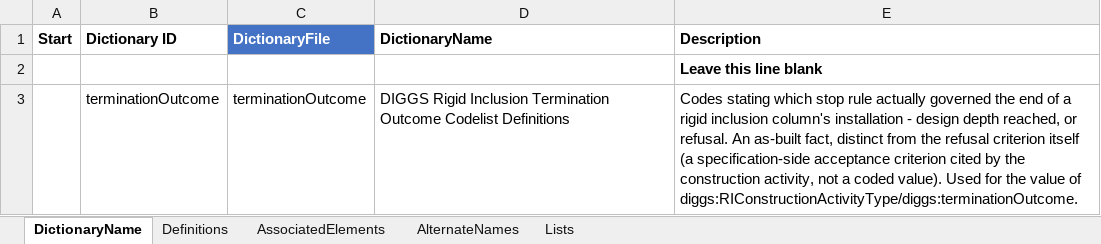
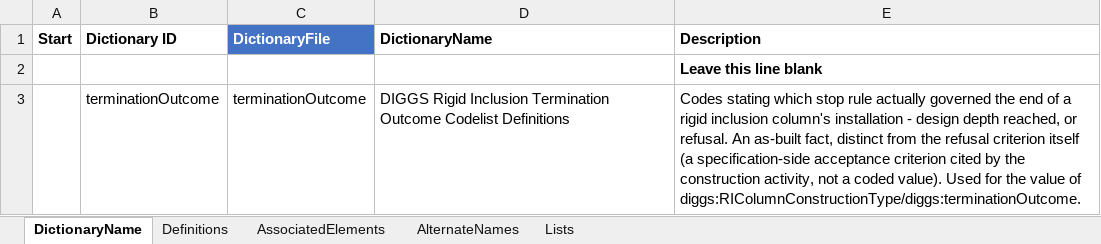
Before and after one commit to DIGGSml/def, an Excel workbook: Codelist Excel Files and Conversion Templates to XML/terminationOutcome.xlsx, sheet DictionaryName, drawn as a sheet; values as stored, in another font and other column widths than the file's, no borders; table styles not drawn; the diff names each change by its address in the sheet, - before the commit and + after, or states it on an @@ line.

```diff
--- a/Codelist Excel Files and Conversion Templates to XML/terminationOutcome.xlsx (sheet DictionaryName)
+++ b/Codelist Excel Files and Conversion Templates to XML/terminationOutcome.xlsx (sheet DictionaryName)
-E3 (Description): …value of diggs:RIConstructionActivityType/diggs:terminationOutcome.
+E3 (Description): …value of diggs:RIColumnConstructionType/diggs:terminationOutcome.
```
Also changed, not shown: sheet AssociatedElements, Codelist Excel Files and Conversion Templates to XML/correctiveAction.xlsx, Codelist Excel Files and Conversion Templates to XML/groutLevelCorrectiveAction.xlsx, 7 other files.
